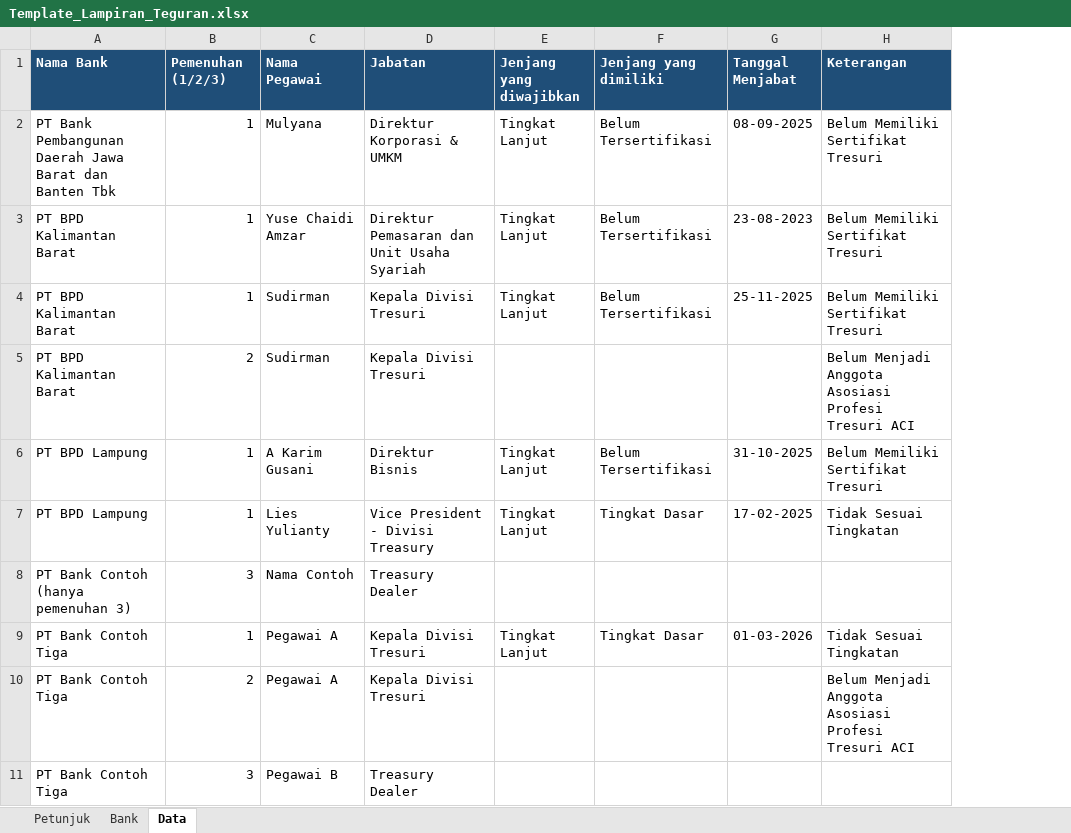
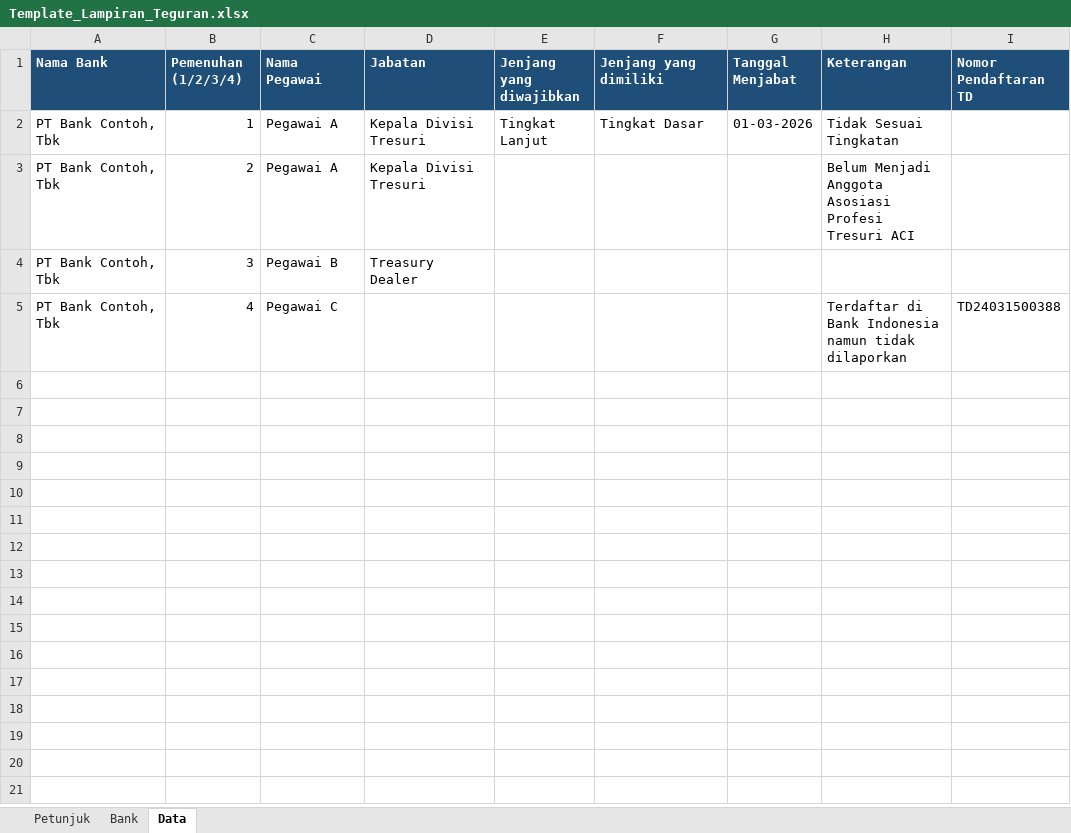
Before and after one commit to rirism/sertifikasitresuri, an Excel workbook: Template_Lampiran_Teguran.xlsx, sheet Data, drawn as a sheet; values as stored, in another font and other column widths than the file's, no borders; removed rows and columns are numbered as before the commit, all else as after; the diff names each change by its address in the sheet, - before the commit and + after, or states it on an @@ line.

```diff
--- a/Template_Lampiran_Teguran.xlsx (sheet Data)
+++ b/Template_Lampiran_Teguran.xlsx (sheet Data)
+column I (Nomor Pendaftaran TD), empty
-B1: Pemenuhan (1/2/3)
+B1: Pemenuhan (1/2/3/4)
-row 2: PT Bank Pembangunan Daerah Jawa Barat dan Banten Tbk | 1 | Mulyana | Direktur Korporasi & UMKM | Tingkat Lanjut | Belum Tersertifikasi | 08-09-2025 | Belum Memiliki Sertifikat Tresuri
-row 3: PT BPD Kalimantan Barat | 1 | Yuse Chaidi Amzar | Direktur Pemasaran dan Unit Usaha Syariah | Tingkat Lanjut | Belum Tersertifikasi | 23-08-2023 | Belum Memiliki Sertifikat Tresuri
-row 4: PT BPD Kalimantan Barat | 1 | Sudirman | Kepala Divisi Tresuri | Tingkat Lanjut | Belum Tersertifikasi | 25-11-2025 | Belum Memiliki Sertifikat Tresuri
-row 5: PT BPD Kalimantan Barat | 2 | Sudirman | Kepala Divisi Tresuri |  |  |  | Belum Menjadi Anggota Asosiasi Profesi Tresuri ACI
-row 6: PT BPD Lampung | 1 | A Karim Gusani | Direktur Bisnis | Tingkat Lanjut | Belum Tersertifikasi | 31-10-2025 | Belum Memiliki Sertifikat Tresuri
-row 7: PT BPD Lampung | 1 | Lies Yulianty | Vice President - Divisi Treasury | Tingkat Lanjut | Tingkat Dasar | 17-02-2025 | Tidak Sesuai Tingkatan
-row 8: PT Bank Contoh (hanya pemenuhan 3) | 3 | Nama Contoh | Treasury Dealer
-A2:A4 (Nama Bank): PT Bank Contoh Tiga
+A2:A4 (Nama Bank): PT Bank Contoh, Tbk
+row 5: PT Bank Contoh, Tbk | 4 | Pegawai C |  |  |  |  | Terdaftar di Bank Indonesia namun tidak dilaporkan | TD24031500388
```
Also changed, not shown: sheet Petunjuk, 2 other files.
